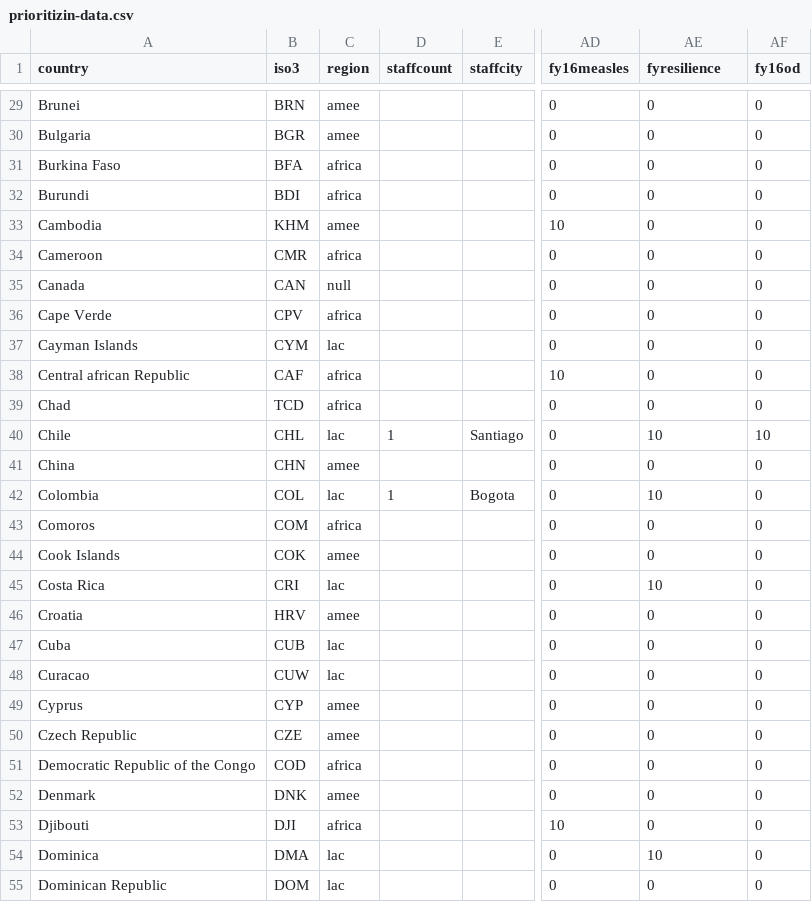
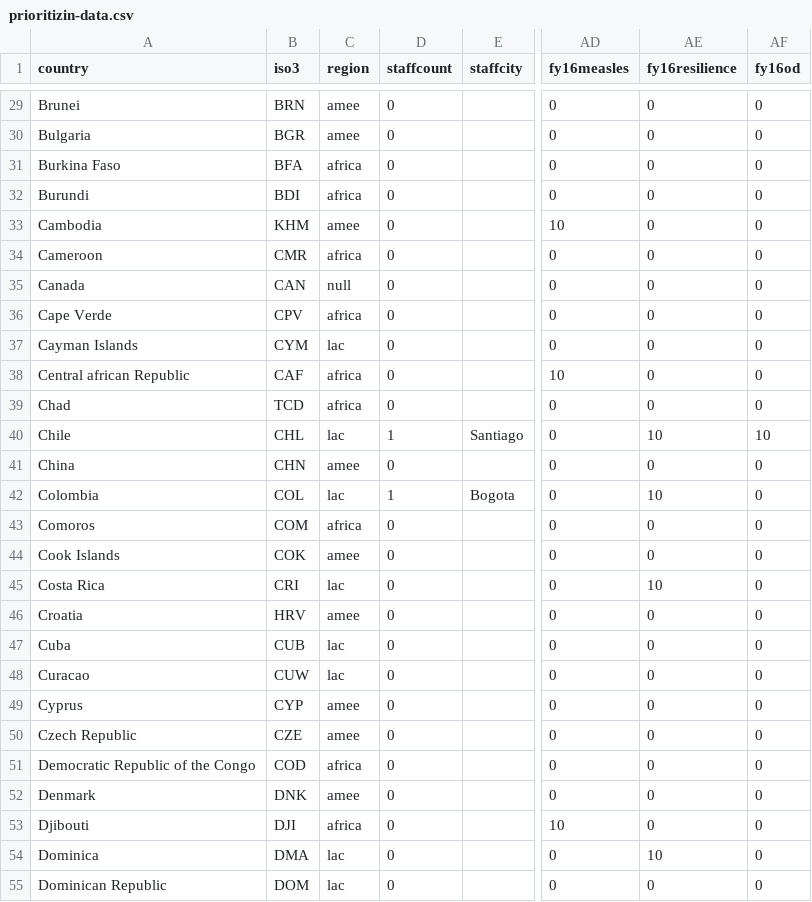
Before and after one commit to AmericanRedCross/isd-prioritization, a CSV file: data/prioritizin-data.csv, drawn as a sheet; only a part is shown, gaps mark what is left out; the diff covers the shown part only; the diff names each change by its address in the sheet, - before the commit and + after, or states it on an @@ line.

```diff
--- a/data/prioritizin-data.csv
+++ b/data/prioritizin-data.csv
-AE1: fyresilience
+AE1: fy16resilience
-D29:D39 (staffcount): (empty)
+D29:D39 (staffcount): 0
-D41 (staffcount): (empty)
+D41 (staffcount): 0
-D43:D55 (staffcount): (empty)
+D43:D55 (staffcount): 0
```
Also changed, not shown: 174 edited cells elsewhere in this file, 1 other file.
